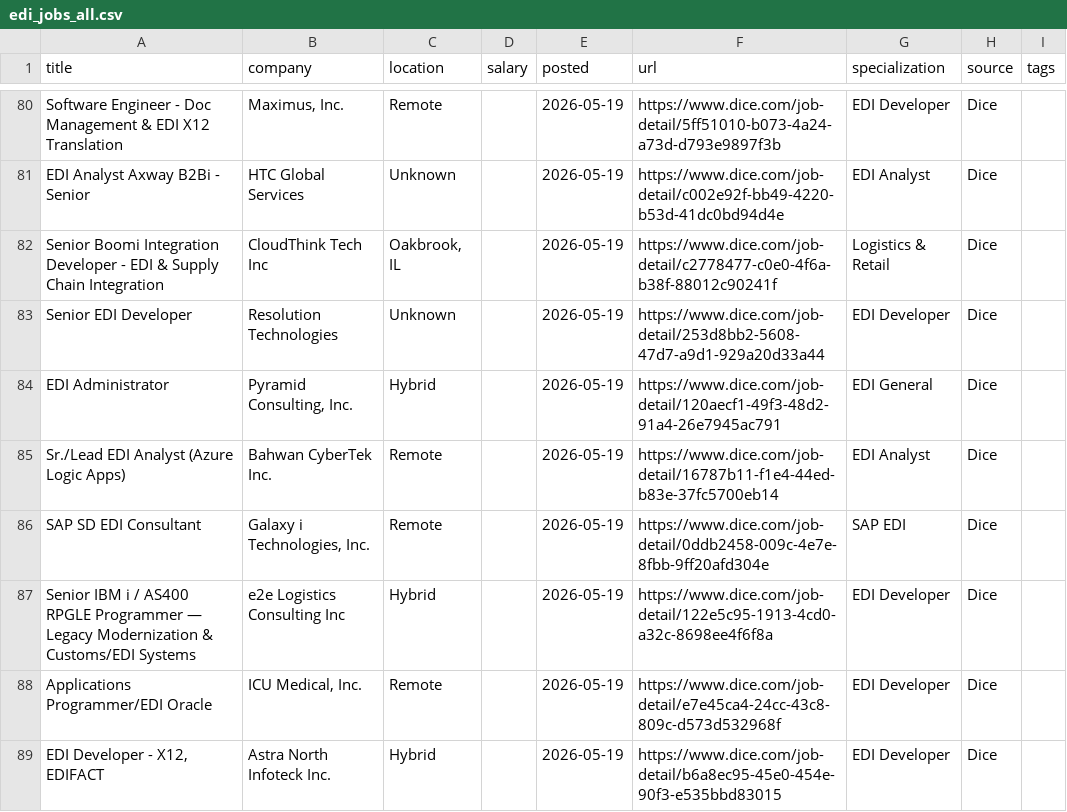
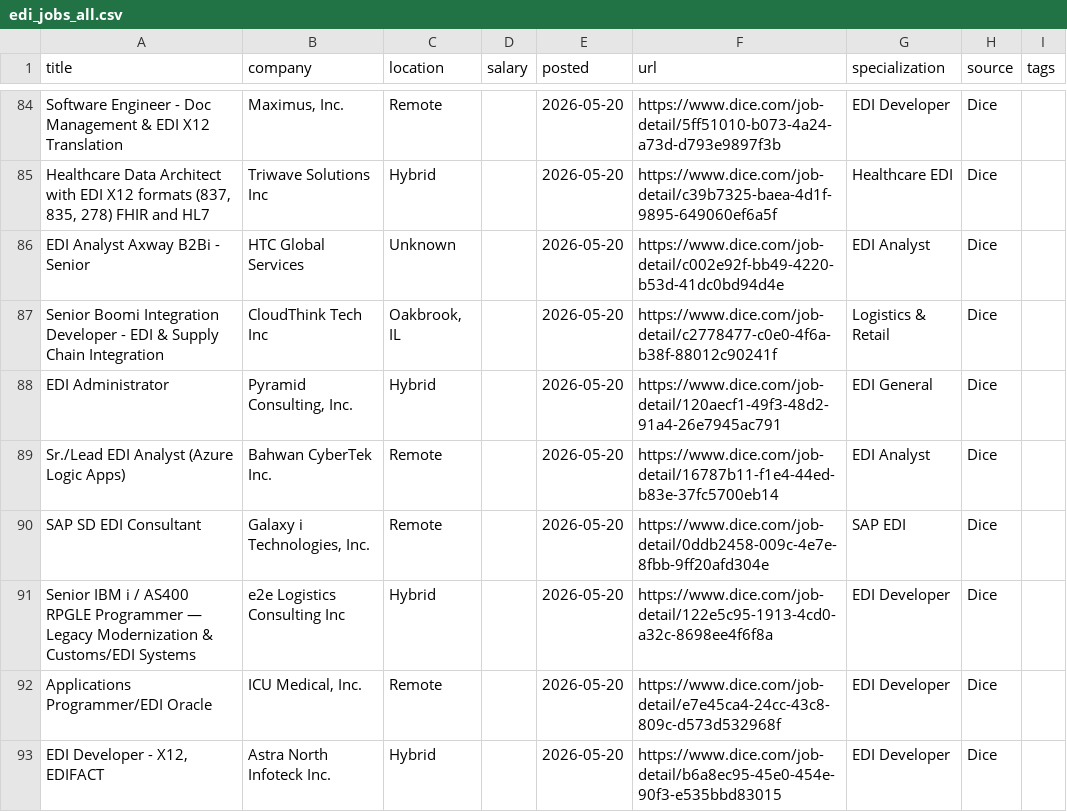
Before and after one commit to remoteediproject-ctrl/remoteedi-jobs, a CSV file: edi_jobs_all.csv, drawn as a sheet; only a part is shown, gaps mark what is left out; removed rows and columns are numbered as before the commit, all else as after; the diff covers the shown part only; the diff names each change by its address in the sheet, - before the commit and + after, or states it on an @@ line.

```diff
--- a/edi_jobs_all.csv
+++ b/edi_jobs_all.csv
-E84 (posted): 2026-05-19
+E84 (posted): 2026-05-20
+row 85: Healthcare Data Architect with EDI X12 formats (837, 835, 278) FHIR and HL7 | Triwave Solutions Inc | Hybrid |  | 2026-05-20 | https://www.dice.com/job-detail/c39b7325-baea-4d1f-9895-649060ef6a5f | Healthcare EDI | Dice
-E86:E87 (posted): 2026-05-19
+E86:E87 (posted): 2026-05-20
-row 83: Senior EDI Developer | Resolution Technologies | Unknown |  | 2026-05-19 | https://www.dice.com/job-detail/253d8bb2-5608-47d7-a9d1-929a20d33a44 | EDI Developer | Dice
-E88:E93 (posted): 2026-05-19
+E88:E93 (posted): 2026-05-20
```
Also changed, not shown: 7 added rows, 3 removed rows, 5 moved rows and 49 edited cells elsewhere in this file, 2 other files.
